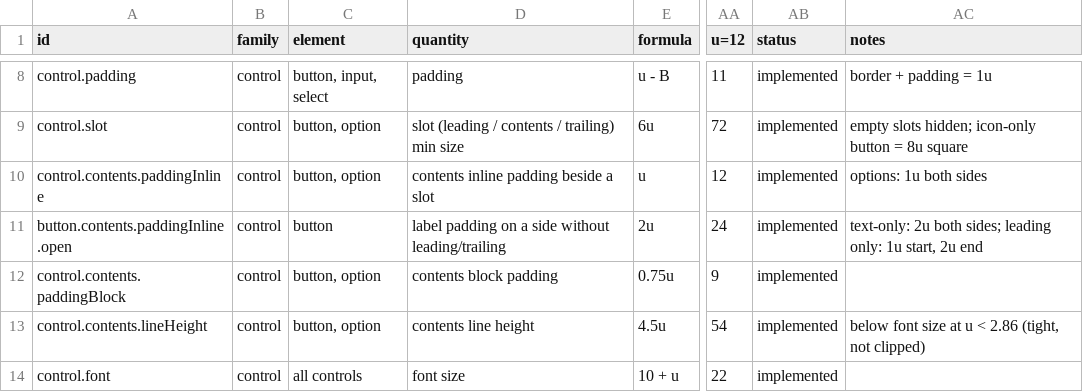
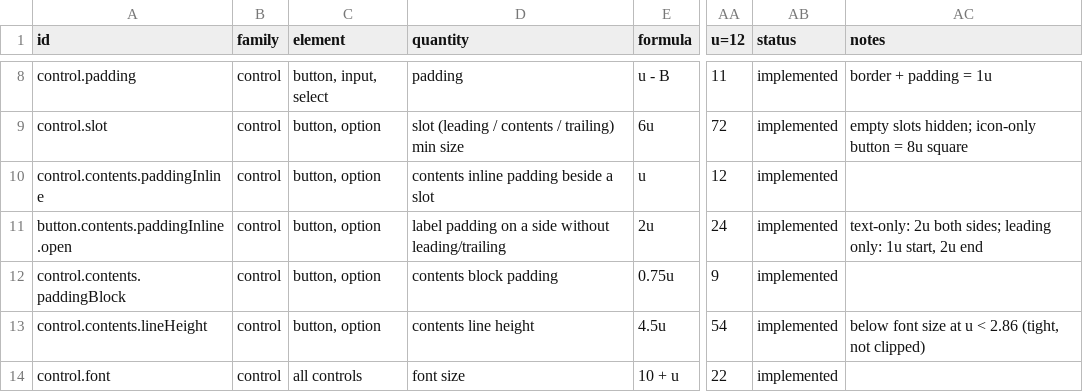
Before and after one commit to kimgranlund/massimo, a CSV file: packages/ui-kit/docs/geometry.csv, drawn as a sheet; only a part is shown, gaps mark what is left out; the diff names each change by its address in the sheet, - before the commit and + after, or states it on an @@ line.

```diff
--- a/packages/ui-kit/docs/geometry.csv
+++ b/packages/ui-kit/docs/geometry.csv
-AC10 (notes): options: 1u both sides
+AC10 (notes): (empty)
-C11 (element): button
+C11 (element): button, option
```
Also changed, not shown: 5 other files.
